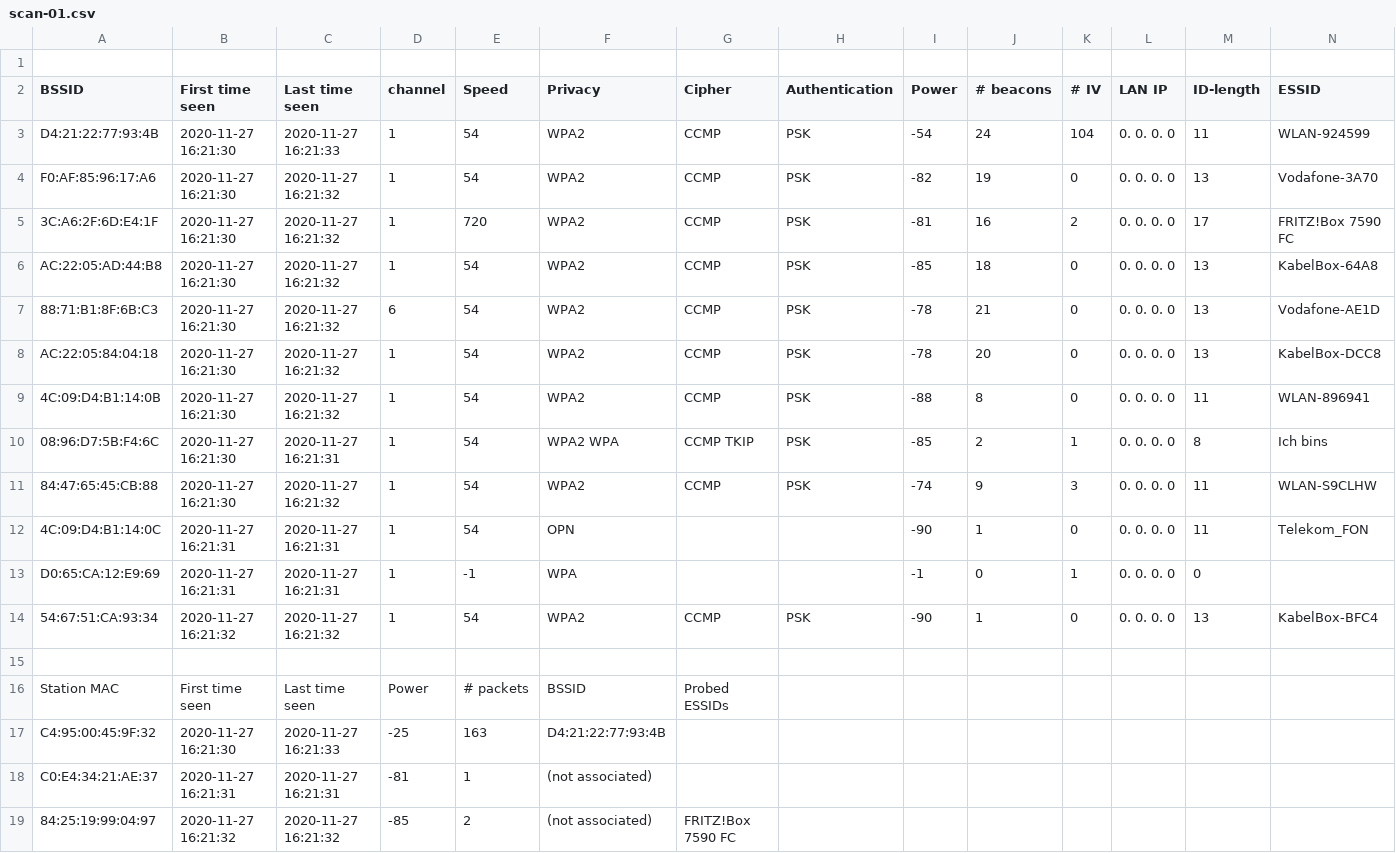
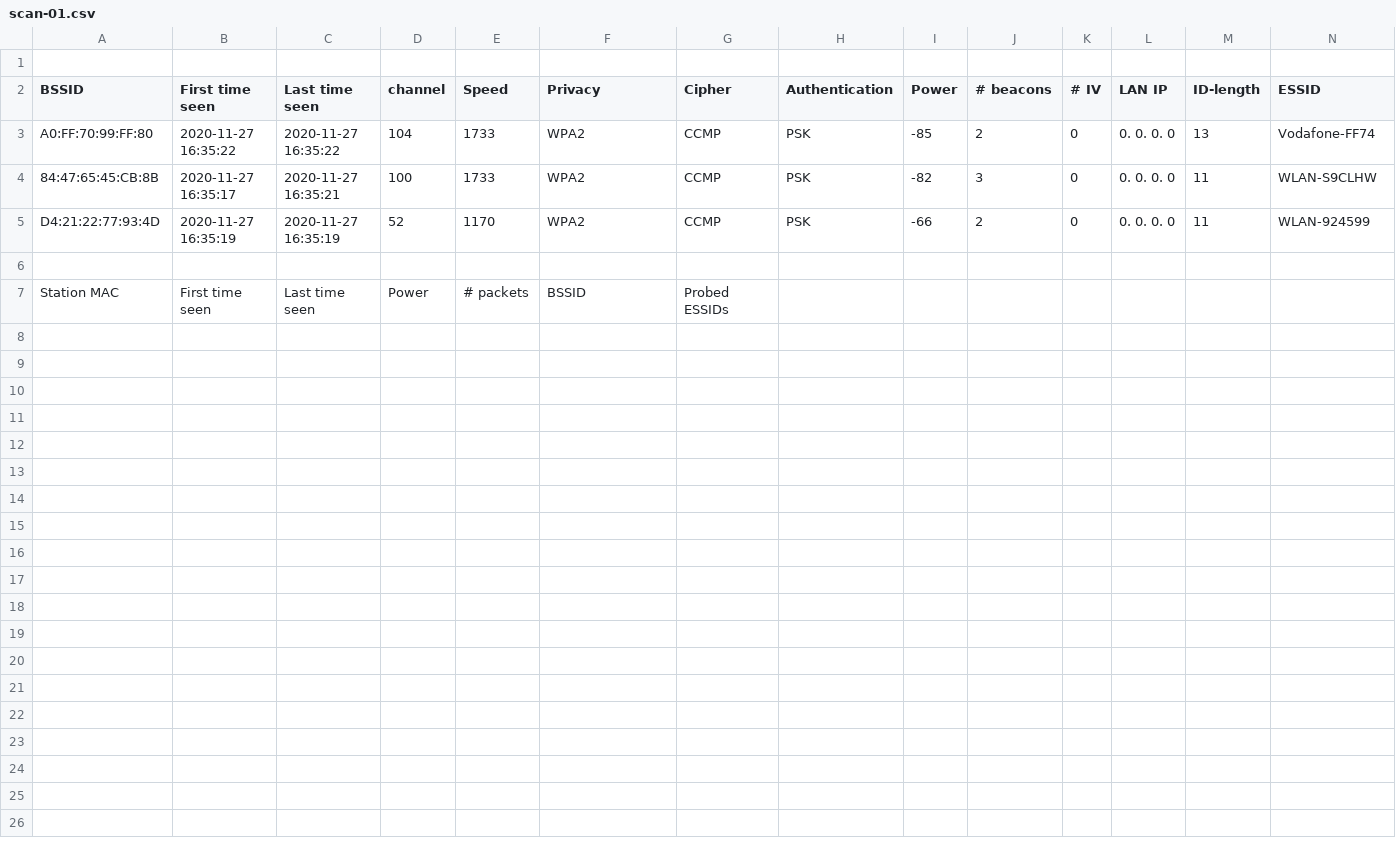
Before and after one commit to chikko80/plain-deauther, a CSV file: scan-01.csv, drawn as a sheet; only a part is shown; removed rows and columns are numbered as before the commit, all else as after; rows hold the shown columns only; the diff names each change by its address in the sheet, - before the commit and + after, or states it on an @@ line.

```diff
--- a/scan-01.csv
+++ b/scan-01.csv
-row 3: D4:21:22:77:93:4B | 2020-11-27 16:21:30 | 2020-11-27 16:21:33 | 1 | 54 | WPA2 | CCMP | PSK | -54 | 24 | 104 | 0. 0. 0. 0 | 11 | WLAN-924599
-row 4: F0:AF:85:96:17:A6 | 2020-11-27 16:21:30 | 2020-11-27 16:21:32 | 1 | 54 | WPA2 | CCMP | PSK | -82 | 19 | 0 | 0. 0. 0. 0 | 13 | Vodafone-3A70
-row 5: 3C:A6:2F:6D:E4:1F | 2020-11-27 16:21:30 | 2020-11-27 16:21:32 | 1 | 720 | WPA2 | CCMP | PSK | -81 | 16 | 2 | 0. 0. 0. 0 | 17 | FRITZ!Box 7590 FC
-A3 (BSSID): AC:22:05:AD:44:B8
+A3 (BSSID): A0:FF:70:99:FF:80
-B3 (First time seen): 2020-11-27 16:21:30
+B3 (First time seen): 2020-11-27 16:35:22
-C3 (Last time seen): 2020-11-27 16:21:32
+C3 (Last time seen): 2020-11-27 16:35:22
-D3 (channel): 1
+D3 (channel): 104
-E3 (Speed): 54
+E3 (Speed): 1733
-J3 (# beacons): 18
+J3 (# beacons): 2
-N3 (ESSID): KabelBox-64A8
+N3 (ESSID): Vodafone-FF74
-row 7: 88:71:B1:8F:6B:C3 | 2020-11-27 16:21:30 | 2020-11-27 16:21:32 | 6 | 54 | WPA2 | CCMP | PSK | -78 | 21 | 0 | 0. 0. 0. 0 | 13 | Vodafone-AE1D
-row 8: AC:22:05:84:04:18 | 2020-11-27 16:21:30 | 2020-11-27 16:21:32 | 1 | 54 | WPA2 | CCMP | PSK | -78 | 20 | 0 | 0. 0. 0. 0 | 13 | KabelBox-DCC8
-row 9: 4C:09:D4:B1:14:0B | 2020-11-27 16:21:30 | 2020-11-27 16:21:32 | 1 | 54 | WPA2 | CCMP | PSK | -88 | 8 | 0 | 0. 0. 0. 0 | 11 | WLAN-896941
-row 10: 08:96:D7:5B:F4:6C | 2020-11-27 16:21:30 | 2020-11-27 16:21:31 | 1 | 54 | WPA2 WPA | CCMP TKIP | PSK | -85 | 2 | 1 | 0. 0. 0. 0 | 8 | Ich bins
-A4 (BSSID): 84:47:65:45:CB:88
+A4 (BSSID): 84:47:65:45:CB:8B
-B4 (First time seen): 2020-11-27 16:21:30
+B4 (First time seen): 2020-11-27 16:35:17
-C4 (Last time seen): 2020-11-27 16:21:32
+C4 (Last time seen): 2020-11-27 16:35:21
-D4 (channel): 1
+D4 (channel): 100
-E4 (Speed): 54
+E4 (Speed): 1733
-I4 (Power): -74
+I4 (Power): -82
-J4 (# beacons): 9
+J4 (# beacons): 3
-K4 (# IV): 3
+K4 (# IV): 0
-row 12: 4C:09:D4:B1:14:0C | 2020-11-27 16:21:31 | 2020-11-27 16:21:31 | 1 | 54 | OPN |  |  | -90 | 1 | 0 | 0. 0. 0. 0 | 11 | Telekom_FON
-row 13: D0:65:CA:12:E9:69 | 2020-11-27 16:21:31 | 2020-11-27 16:21:31 | 1 | -1 | WPA |  |  | -1 | 0 | 1 | 0. 0. 0. 0 | 0
-row 14: 54:67:51:CA:93:34 | 2020-11-27 16:21:32 | 2020-11-27 16:21:32 | 1 | 54 | WPA2 | CCMP | PSK | -90 | 1 | 0 | 0. 0. 0. 0 | 13 | KabelBox-BFC4
+row 5: D4:21:22:77:93:4D | 2020-11-27 16:35:19 | 2020-11-27 16:35:19 | 52 | 1170 | WPA2 | CCMP | PSK | -66 | 2 | 0 | 0. 0. 0. 0 | 11 | WLAN-924599
-row 17: C4:95:00:45:9F:32 | 2020-11-27 16:21:30 | 2020-11-27 16:21:33 | -25 | 163 | D4:21:22:77:93:4B
-row 18: C0:E4:34:21:AE:37 | 2020-11-27 16:21:31 | 2020-11-27 16:21:31 | -81 | 1 | (not associated)
-row 19: 84:25:19:99:04:97 | 2020-11-27 16:21:32 | 2020-11-27 16:21:32 | -85 | 2 | (not associated) | FRITZ!Box 7590 FC
```
Also changed, not shown: 3 other files.
